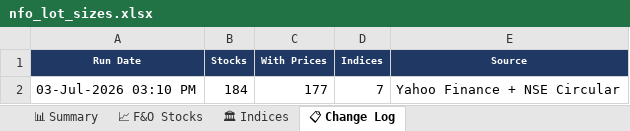
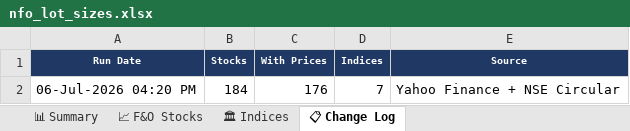
Before and after one commit to spurandhar0/nfo-lot-size-tracker, an Excel workbook: data/nfo_lot_sizes.xlsx, sheet 📋 Change Log, drawn as a sheet; values as stored, in another font and other column widths than the file's, no borders; the diff names each change by its address in the sheet, - before the commit and + after, or states it on an @@ line.

```diff
--- a/data/nfo_lot_sizes.xlsx (sheet 📋 Change Log)
+++ b/data/nfo_lot_sizes.xlsx (sheet 📋 Change Log)
-A2 (Run Date): 03-Jul-2026 03:10 PM
+A2 (Run Date): 06-Jul-2026 04:20 PM
-C2 (With Prices): 177
+C2 (With Prices): 176
```
Also changed, not shown: sheet 📈 F&O Stocks, sheet 📊 Summary, sheet 🏛 Indices, 1 other file.
